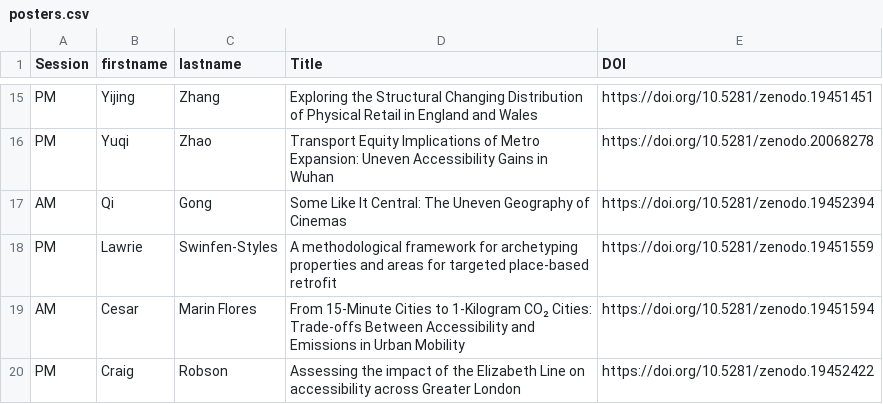
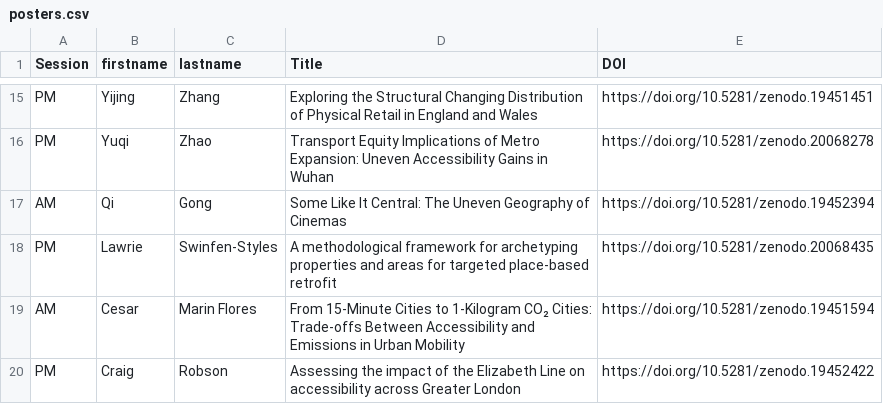
Before and after one commit to Craig-Robson/gisruk2026, a CSV file: program/posters.csv, drawn as a sheet; only a part is shown, gaps mark what is left out.

Commit message:
Update posters.csv - update Swinfen-Styles poster - new DOI

```diff
--- a/program/posters.csv
+++ b/program/posters.csv
@@ -17,3 +17,3 @@ PM,Yuqi,Zhao,Transport Equity Implications of Metro Expansion: Uneven Accessibil
 AM,Qi,Gong,Some Like It Central: The Uneven Geography of Cinemas,https://doi.org/10.5281/zenodo.19452394
-PM,Lawrie,Swinfen-Styles,A methodological framework for archetyping properties and areas for targeted place-based retrofit,https://doi.org/10.5281/zenodo.19451559
+PM,Lawrie,Swinfen-Styles,A methodological framework for archetyping properties and areas for targeted place-based retrofit,https://doi.org/10.5281/zenodo.20068435
 AM,Cesar,Marin Flores,From 15-Minute Cities to 1-Kilogram CO₂ Cities: Trade-offs Between Accessibility and Emissions in Urban Mobility,https://doi.org/10.5281/zenodo.19451594
```
